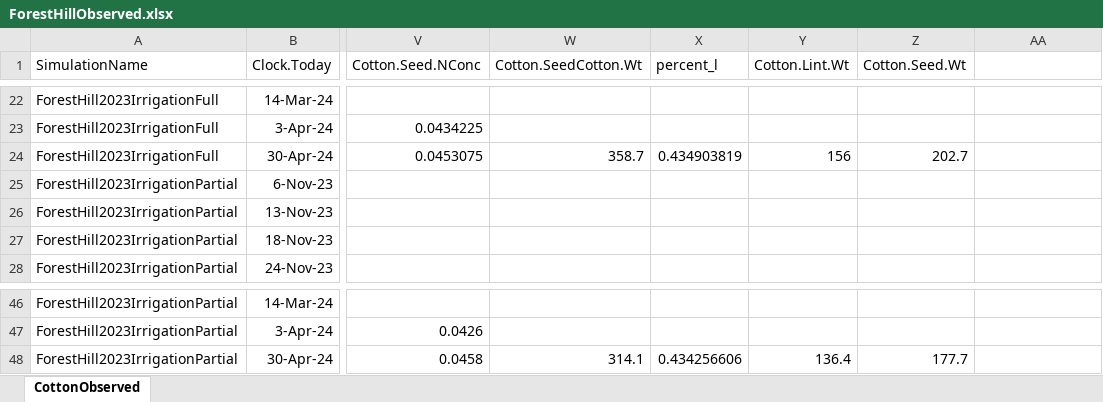
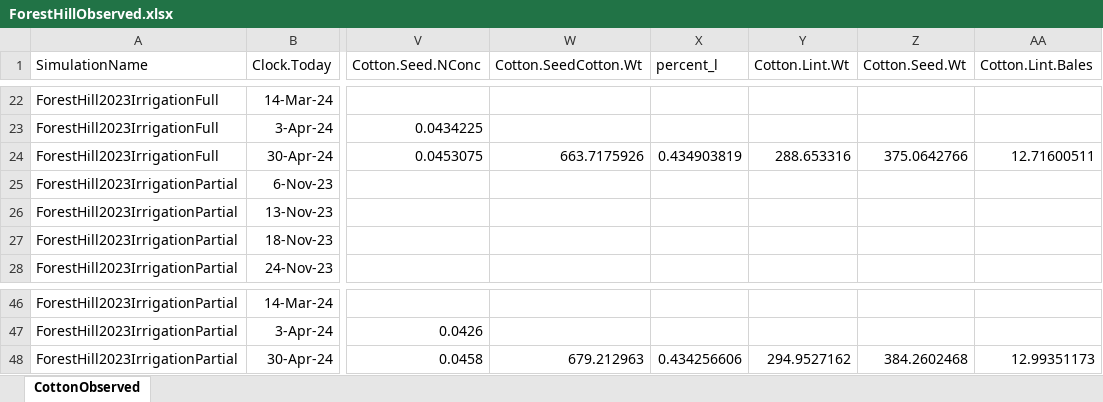
Before and after one commit to APSIMInitiative/ApsimX, an Excel workbook: Prototypes/Cotton/Observed/ForestHillObserved.xlsx, sheet CottonObserved, drawn as a sheet; only a part is shown, gaps mark what is left out; values as stored, in another font and other column widths than the file's, no borders; the diff names each change by its address in the sheet, - before the commit and + after, or states it on an @@ line.

Commit message:
Updated Gin TO data

```diff
--- a/Prototypes/Cotton/Observed/ForestHillObserved.xlsx (sheet CottonObserved)
+++ b/Prototypes/Cotton/Observed/ForestHillObserved.xlsx (sheet CottonObserved)
-AA1: (empty)
+AA1: Cotton.Lint.Bales
-W24 (Cotton.SeedCotton.Wt): 358.7
+W24 (Cotton.SeedCotton.Wt): 663.7175926
-Y24 (Cotton.Lint.Wt): 156
+Y24 (Cotton.Lint.Wt): 288.653316
-Z24 (Cotton.Seed.Wt): 202.7
+Z24 (Cotton.Seed.Wt): 375.0642766
-AA24 (Cotton.Lint.Bales): (empty)
+AA24 (Cotton.Lint.Bales): 12.71600511
-W48 (Cotton.SeedCotton.Wt): 314.1
+W48 (Cotton.SeedCotton.Wt): 679.212963
-Y48 (Cotton.Lint.Wt): 136.4
+Y48 (Cotton.Lint.Wt): 294.9527162
-Z48 (Cotton.Seed.Wt): 177.7
+Z48 (Cotton.Seed.Wt): 384.2602468
-AA48 (Cotton.Lint.Bales): (empty)
+AA48 (Cotton.Lint.Bales): 12.99351173
```
